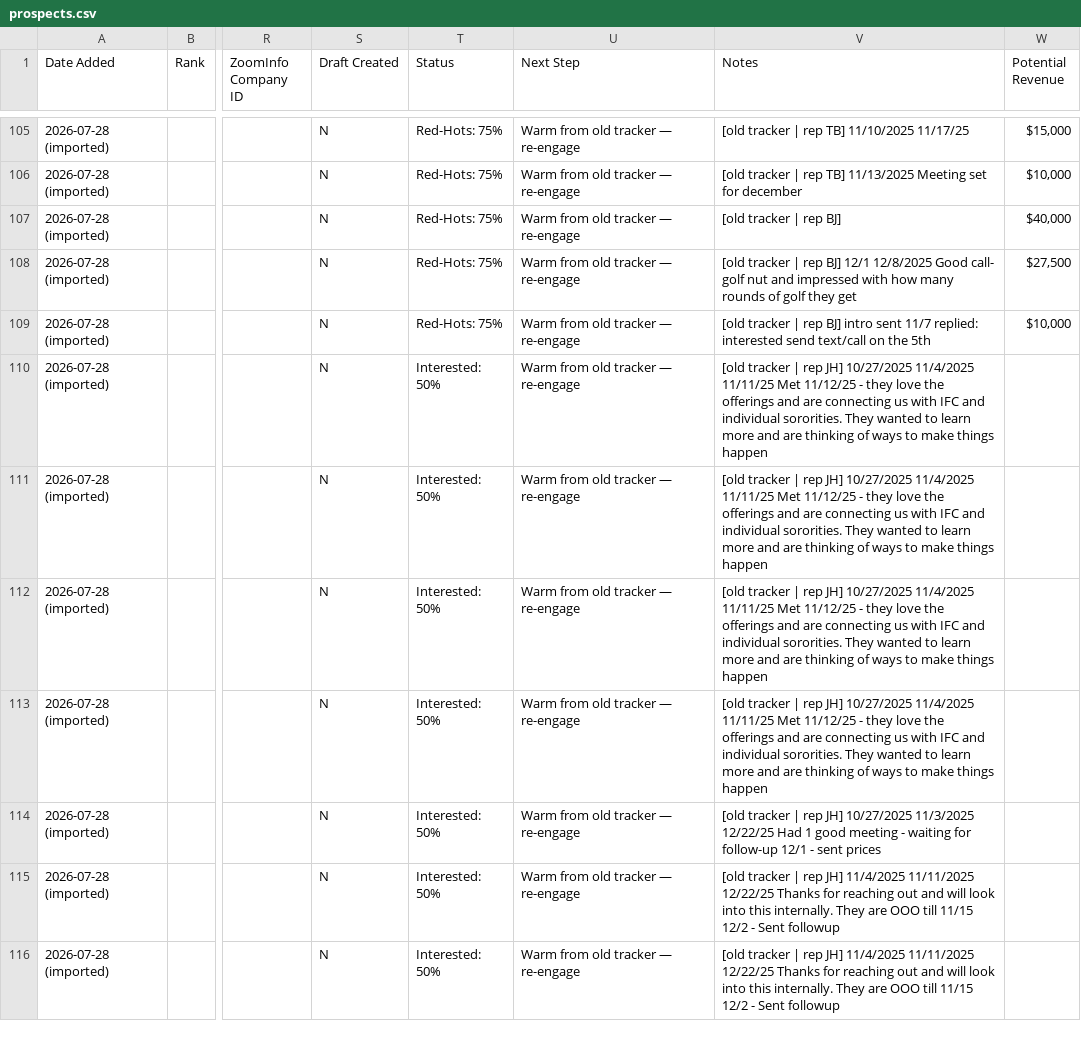
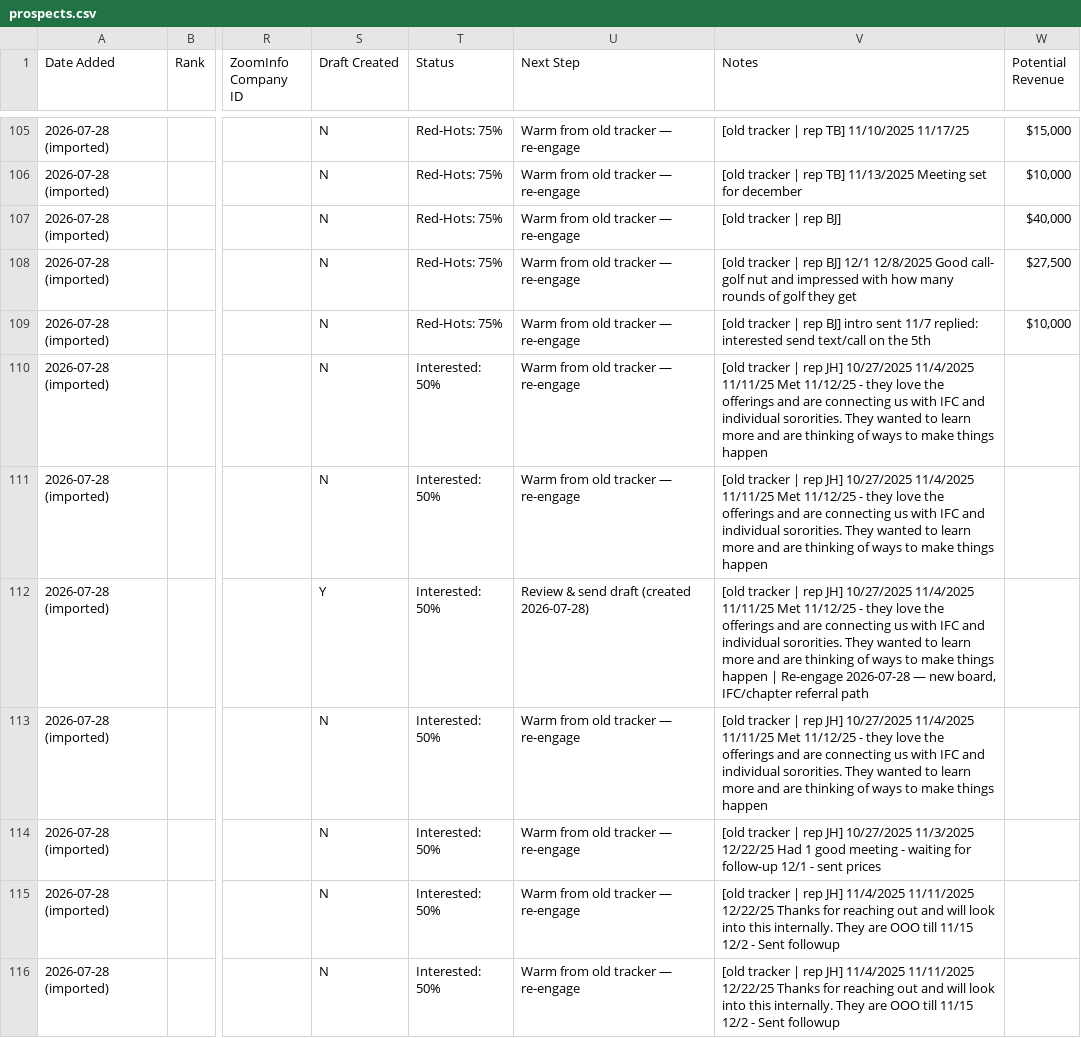
Before and after one commit to twbsportsguy/ClaudeCode, a CSV file: tracker/prospects.csv, drawn as a sheet; only a part is shown, gaps mark what is left out; the diff covers the shown part only; the diff names each change by its address in the sheet, - before the commit and + after, or states it on an @@ line.

```diff
--- a/tracker/prospects.csv
+++ b/tracker/prospects.csv
-S112 (Draft Created): N
+S112 (Draft Created): Y
-U112 (Next Step): Warm from old tracker — re-engage
+U112 (Next Step): Review & send draft (created 2026-07-28)
-V112 (Notes): …things happen
+V112 (Notes): …things happen | Re-engage 2026-07-28 — new board, IFC/chapter referral path
```
Also changed, not shown: 6 removed rows and 32 edited cells elsewhere in this file, 2 other files.
